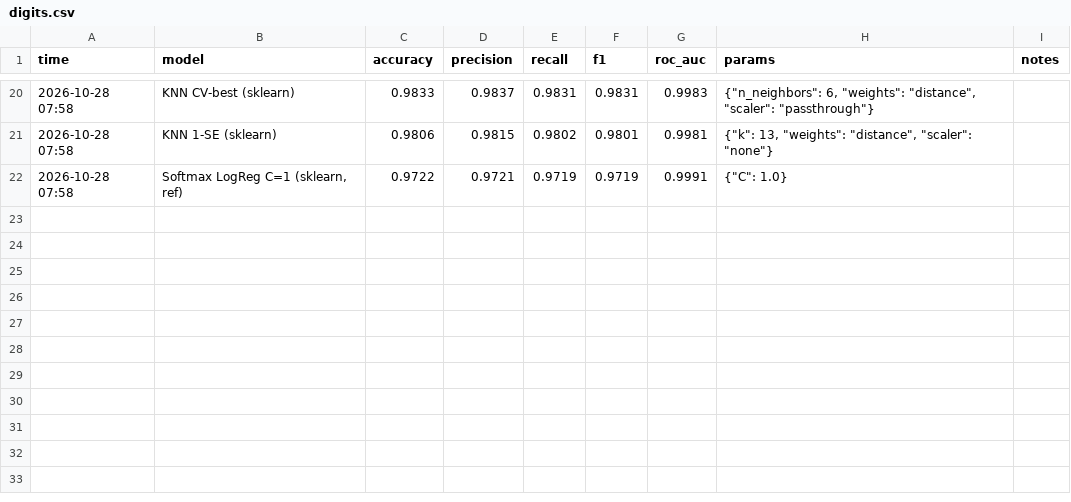
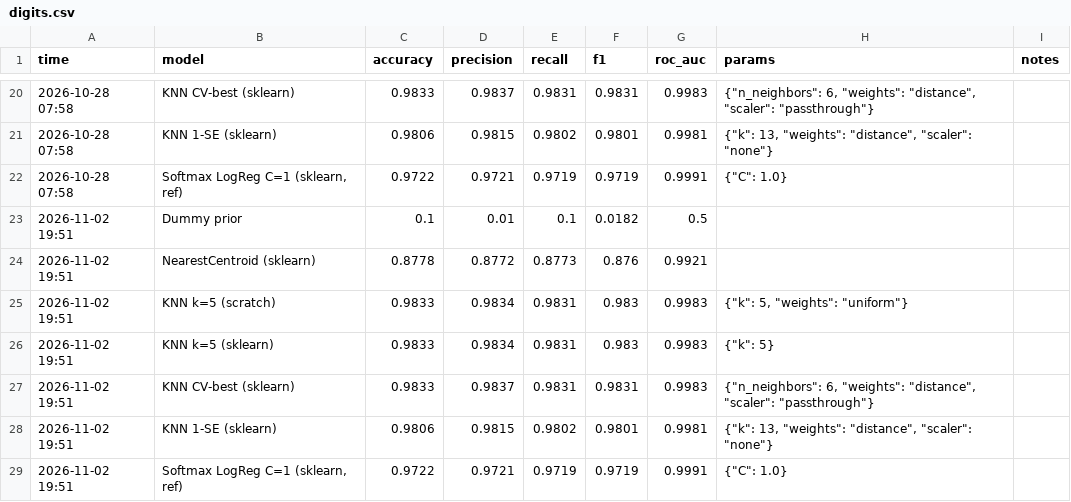
Before and after one commit to BlackUmbrella0123/learning-roadmap, a CSV file: results/digits.csv, drawn as a sheet; only a part is shown, gaps mark what is left out; the diff names each change by its address in the sheet, - before the commit and + after, or states it on an @@ line.

```diff
--- a/results/digits.csv
+++ b/results/digits.csv
+row 23: 2026-11-02 19:51 | Dummy prior | 0.1 | 0.01 | 0.1 | 0.0182 | 0.5
+row 24: 2026-11-02 19:51 | NearestCentroid (sklearn) | 0.8778 | 0.8772 | 0.8773 | 0.876 | 0.9921
+row 25: 2026-11-02 19:51 | KNN k=5 (scratch) | 0.9833 | 0.9834 | 0.9831 | 0.983 | 0.9983 | {"k": 5, "weights": "uniform"}
+row 26: 2026-11-02 19:51 | KNN k=5 (sklearn) | 0.9833 | 0.9834 | 0.9831 | 0.983 | 0.9983 | {"k": 5}
+row 27: 2026-11-02 19:51 | KNN CV-best (sklearn) | 0.9833 | 0.9837 | 0.9831 | 0.9831 | 0.9983 | {"n_neighbors": 6, "weights": "distance", "scaler": "passthrough"}
+row 28: 2026-11-02 19:51 | KNN 1-SE (sklearn) | 0.9806 | 0.9815 | 0.9802 | 0.9801 | 0.9981 | {"k": 13, "weights": "distance", "scaler": "none"}
+row 29: 2026-11-02 19:51 | Softmax LogReg C=1 (sklearn, ref) | 0.9722 | 0.9721 | 0.9719 | 0.9719 | 0.9991 | {"C": 1.0}
```
Also changed, not shown: results/breast_cancer.csv, results/california_housing.csv, 9 other files.
